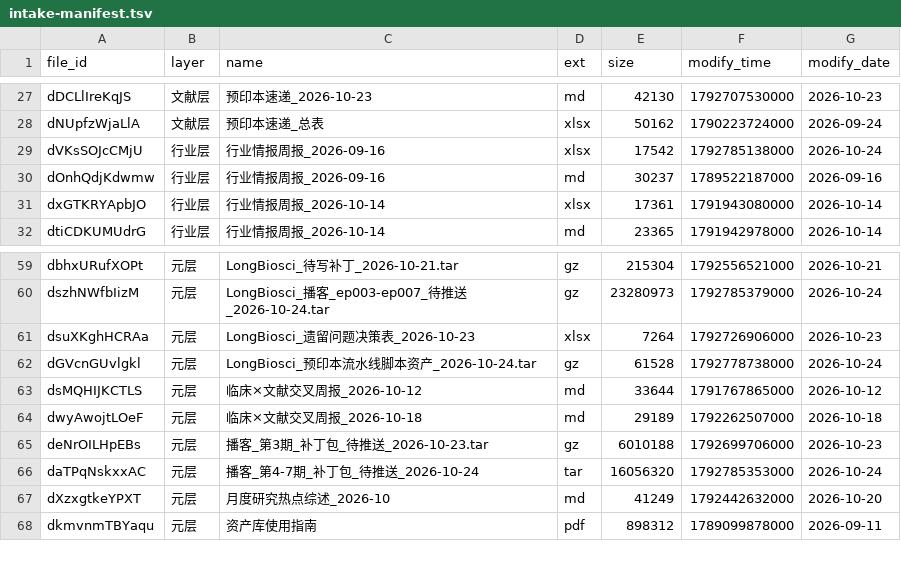
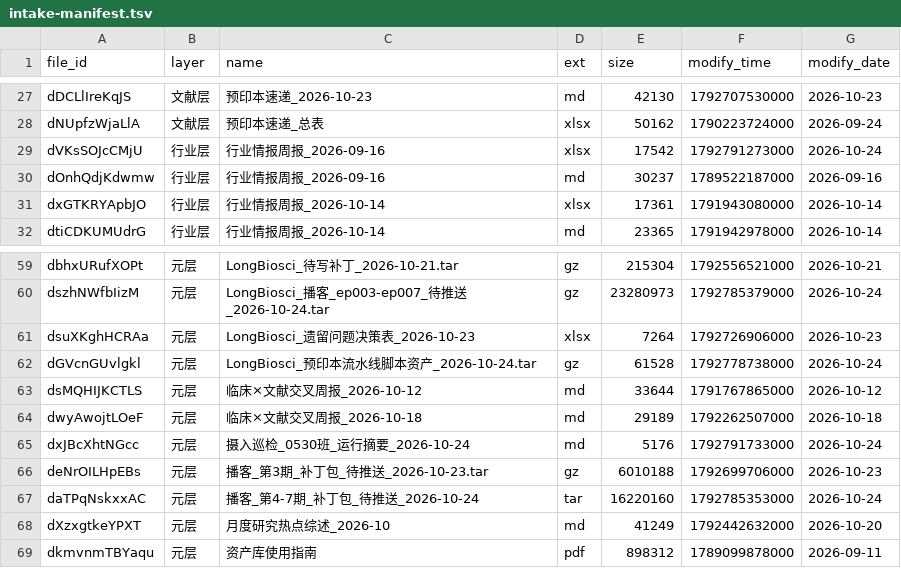
Before and after one commit to longbiosci/longbiosci, a TSV file: data/intake-manifest.tsv, drawn as a sheet; only a part is shown, gaps mark what is left out.

Commit message:
chore(cursor): 05:30 班留痕收口——109 清单/113 游标，清单有游标无 0
· 两个播客补丁包 done（带 content_hash），ep004–ep007 上线留痕
· dVKsSOJcCMjU 滚动更新判全量重复（29 条）并 done
· 3 个 UNCHANGED 条目刷新 done 基准（仅缓存 size 修正）
· 自产留痕「摄入巡检_0530班_运行摘要」登记 done，避免下轮误判增量
· verified-sizes.json 补 2 条实测字节（含 dir_list 少报 163840 B 一例）

```diff
--- a/data/intake-manifest.tsv
+++ b/data/intake-manifest.tsv
@@ -28,3 +28,3 @@ dDCLlIreKqJS	文献层	预印本速递_2026-10-23	md	42130	1792707530000	2026-10
 dNUpfzWjaLlA	文献层	预印本速递_总表	xlsx	50162	1790223724000	2026-09-24
-dVKsSOJcCMjU	行业层	行业情报周报_2026-09-16	xlsx	17542	1792785138000	2026-10-24
+dVKsSOJcCMjU	行业层	行业情报周报_2026-09-16	xlsx	17542	1792791273000	2026-10-24
 dOnhQdjKdwmw	行业层	行业情报周报_2026-09-16	md	30237	1789522187000	2026-09-16
@@ -64,4 +64,5 @@ dsMQHIJKCTLS	元层	临床×文献交叉周报_2026-10-12	md	33644	1791767865000
 dwyAwojtLOeF	元层	临床×文献交叉周报_2026-10-18	md	29189	1792262507000	2026-10-18
+dxJBcXhtNGcc	元层	摄入巡检_0530班_运行摘要_2026-10-24	md	5176	1792791733000	2026-10-24
 deNrOILHpEBs	元层	播客_第3期_补丁包_待推送_2026-10-23.tar	gz	6010188	1792699706000	2026-10-23
-daTPqNskxxAC	元层	播客_第4-7期_补丁包_待推送_2026-10-24	tar	16056320	1792785353000	2026-10-24
+daTPqNskxxAC	元层	播客_第4-7期_补丁包_待推送_2026-10-24	tar	16220160	1792785353000	2026-10-24
 dXzxgtkeYPXT	元层	月度研究热点综述_2026-10	md	41249	1792442632000	2026-10-20
```
Also changed, not shown: 2 other files.
